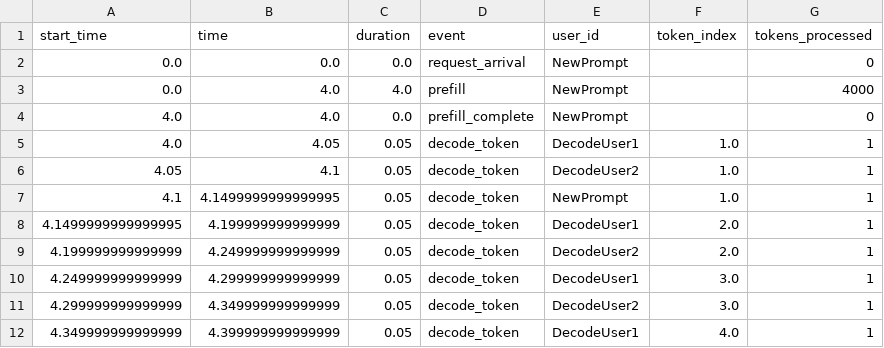
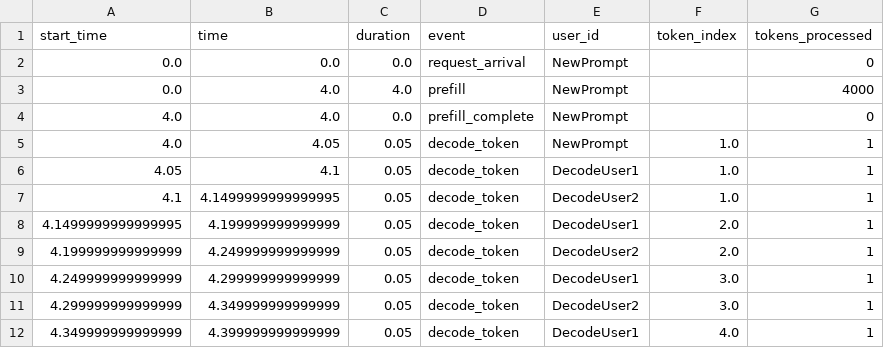
Before and after one commit to Sarvesh-Lokhande/prefill-simulator, a CSV file: results/normal_events.csv, drawn as a sheet; only a part is shown.

```diff
--- a/results/normal_events.csv
+++ b/results/normal_events.csv
@@ -4,5 +4,5 @@ start_time,time,duration,event,user_id,token_index,tokens_processed
 4.0,4.0,0.0,prefill_complete,NewPrompt,,0
-4.0,4.05,0.05,decode_token,DecodeUser1,1.0,1
-4.05,4.1,0.05,decode_token,DecodeUser2,1.0,1
-4.1,4.1499999999999995,0.05,decode_token,NewPrompt,1.0,1
+4.0,4.05,0.05,decode_token,NewPrompt,1.0,1
+4.05,4.1,0.05,decode_token,DecodeUser1,1.0,1
+4.1,4.1499999999999995,0.05,decode_token,DecodeUser2,1.0,1
 4.1499999999999995,4.199999999999999,0.05,decode_token,DecodeUser1,2.0,1
```
Also changed, not shown: results/chunk_size_experiments.csv, results/chunked_events.csv, 11 other files.
